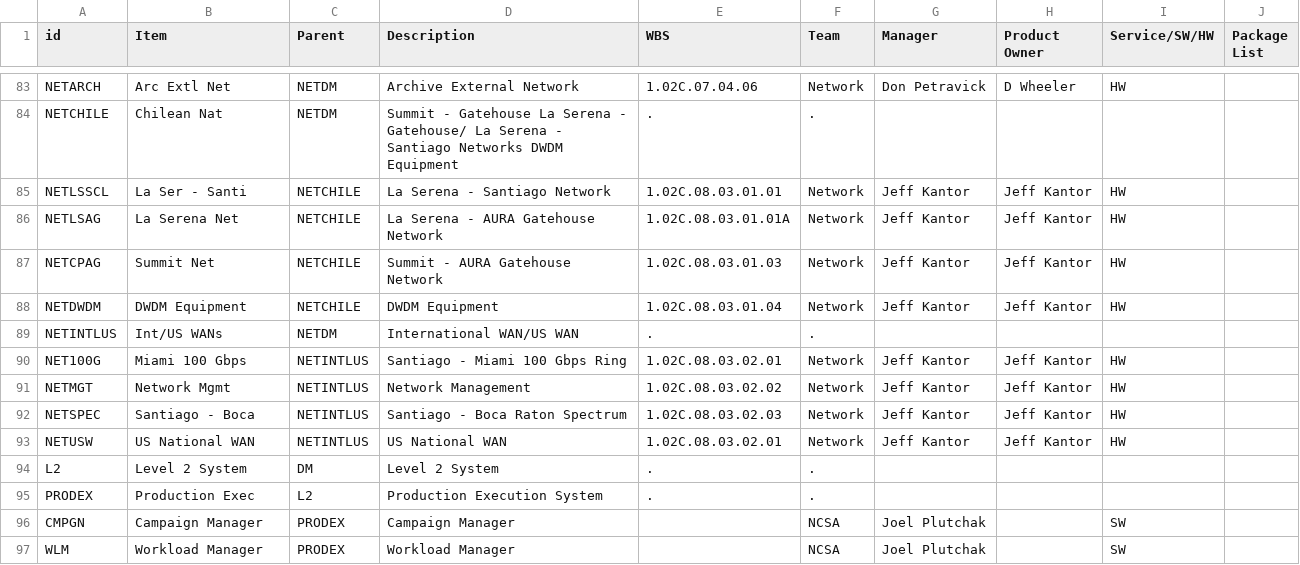
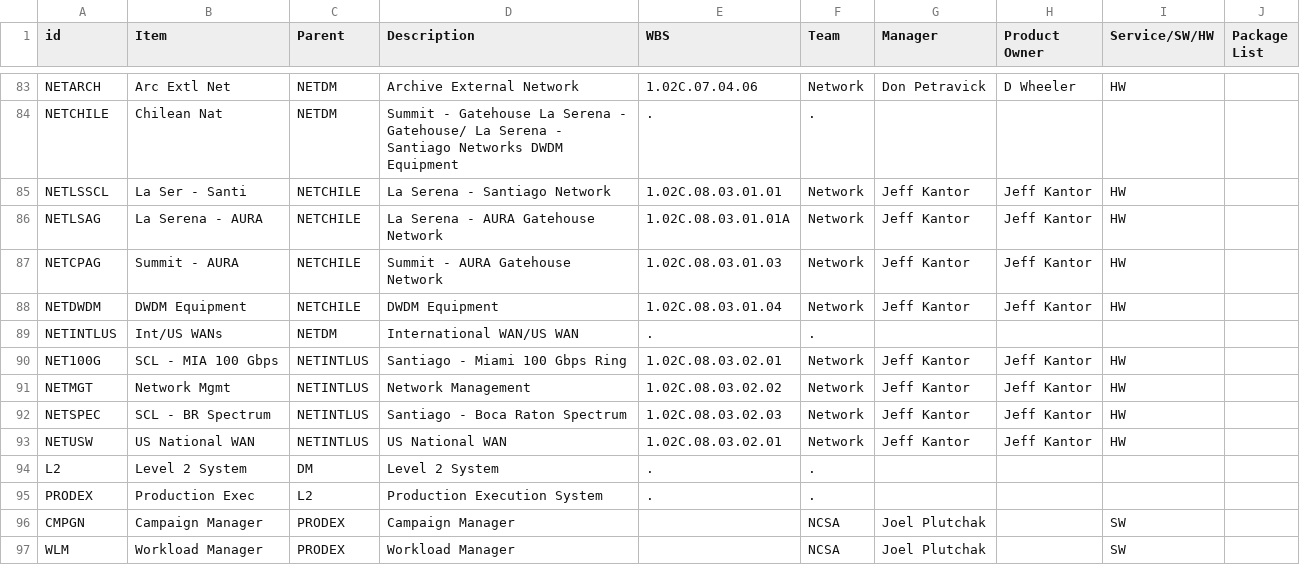
Before and after one commit to lsst/LDM-294, a CSV file: productlist.csv, drawn as a sheet; only a part is shown, gaps mark what is left out.

Commit message:
Clarified Item names in Long Haul Networks

```diff
--- a/productlist.csv
+++ b/productlist.csv
@@ -85,9 +85,9 @@ NETCHILE,Chilean Nat,NETDM,Summit - Gatehouse La Serena - Gatehouse/ La Serena -
 NETLSSCL,La Ser - Santi ,NETCHILE,La Serena - Santiago Network,1.02C.08.03.01.01,Network,Jeff Kantor,Jeff Kantor,HW,
-NETLSAG,La Serena Net,NETCHILE,La Serena - AURA Gatehouse Network,1.02C.08.03.01.01A,Network,Jeff Kantor,Jeff Kantor,HW,
-NETCPAG,Summit Net,NETCHILE,Summit - AURA Gatehouse Network,1.02C.08.03.01.03,Network,Jeff Kantor,Jeff Kantor,HW,
+NETLSAG,La Serena - AURA,NETCHILE,La Serena - AURA Gatehouse Network,1.02C.08.03.01.01A,Network,Jeff Kantor,Jeff Kantor,HW,
+NETCPAG,Summit - AURA,NETCHILE,Summit - AURA Gatehouse Network,1.02C.08.03.01.03,Network,Jeff Kantor,Jeff Kantor,HW,
 NETDWDM,DWDM Equipment,NETCHILE,DWDM Equipment,1.02C.08.03.01.04,Network,Jeff Kantor,Jeff Kantor,HW,
 NETINTLUS,Int/US WANs,NETDM,International WAN/US WAN,.,.,,,,
-NET100G,Miami 100 Gbps ,NETINTLUS,Santiago - Miami 100 Gbps Ring,1.02C.08.03.02.01,Network,Jeff Kantor,Jeff Kantor,HW,
+NET100G,SCL - MIA 100 Gbps ,NETINTLUS,Santiago - Miami 100 Gbps Ring,1.02C.08.03.02.01,Network,Jeff Kantor,Jeff Kantor,HW,
 NETMGT,Network Mgmt,NETINTLUS,Network Management,1.02C.08.03.02.02,Network,Jeff Kantor,Jeff Kantor,HW,
-NETSPEC,Santiago - Boca ,NETINTLUS,Santiago - Boca Raton Spectrum,1.02C.08.03.02.03,Network,Jeff Kantor,Jeff Kantor,HW,
+NETSPEC,SCL - BR Spectrum ,NETINTLUS,Santiago - Boca Raton Spectrum,1.02C.08.03.02.03,Network,Jeff Kantor,Jeff Kantor,HW,
 NETUSW,US National WAN,NETINTLUS,US National WAN,1.02C.08.03.02.01,Network,Jeff Kantor,Jeff Kantor,HW,
```
